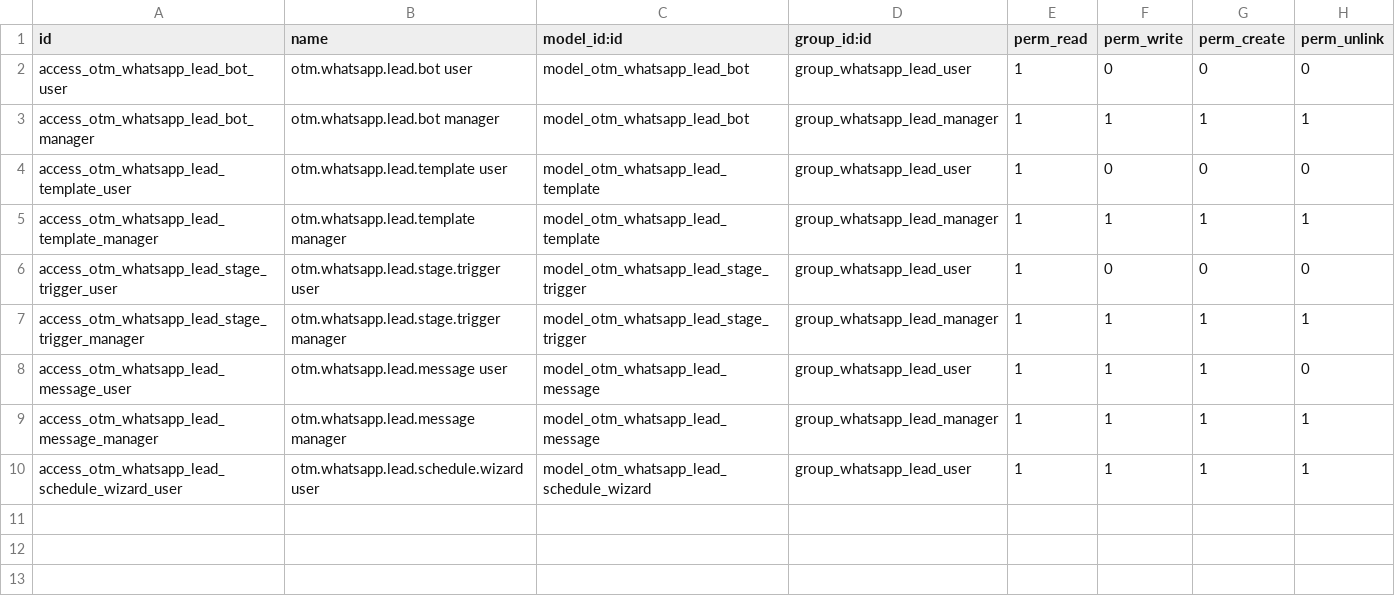
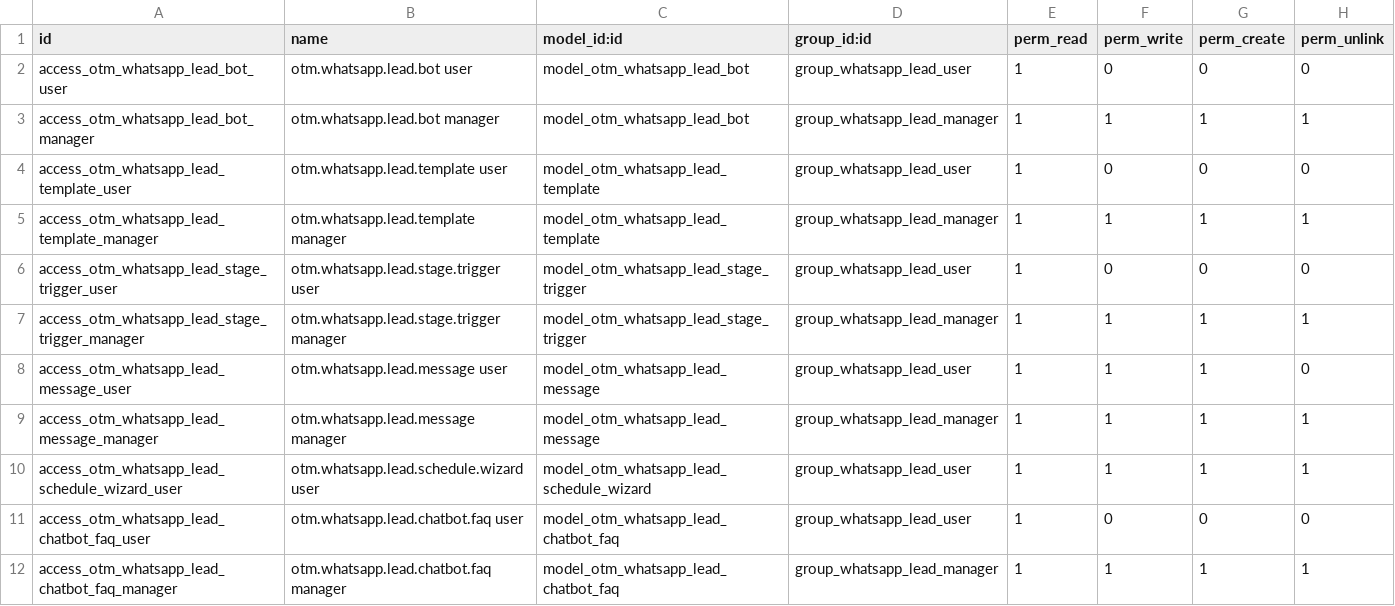
Before and after one commit to otomatercom-cloud/otm_whatsapp_lead_scheduler, a CSV file: security/ir.model.access.csv, drawn as a sheet.

```diff
--- a/security/ir.model.access.csv
+++ b/security/ir.model.access.csv
@@ -10 +10,3 @@ access_otm_whatsapp_lead_message_manager,otm.whatsapp.lead.message manager,model
 access_otm_whatsapp_lead_schedule_wizard_user,otm.whatsapp.lead.schedule.wizard user,model_otm_whatsapp_lead_schedule_wizard,group_whatsapp_lead_user,1,1,1,1
+access_otm_whatsapp_lead_chatbot_faq_user,otm.whatsapp.lead.chatbot.faq user,model_otm_whatsapp_lead_chatbot_faq,group_whatsapp_lead_user,1,0,0,0
+access_otm_whatsapp_lead_chatbot_faq_manager,otm.whatsapp.lead.chatbot.faq manager,model_otm_whatsapp_lead_chatbot_faq,group_whatsapp_lead_manager,1,1,1,1
```
Also changed, not shown: 13 other files.
